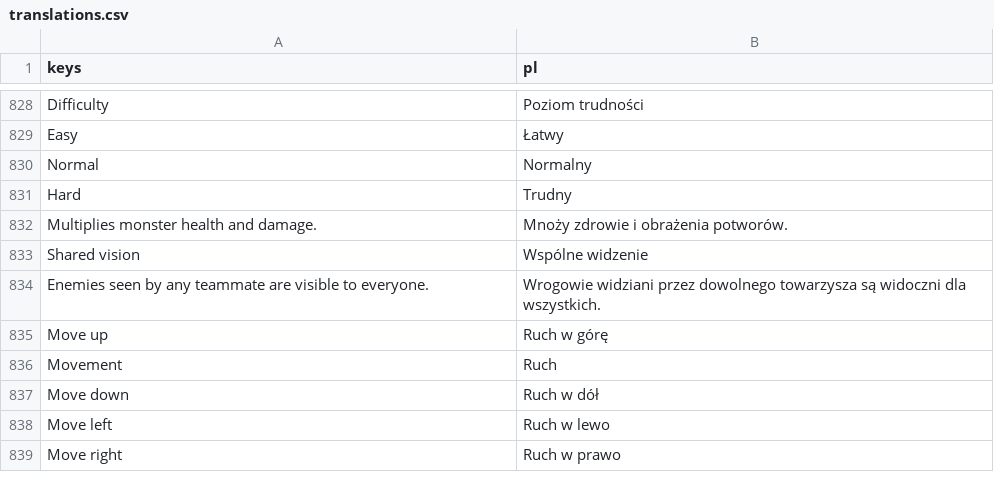
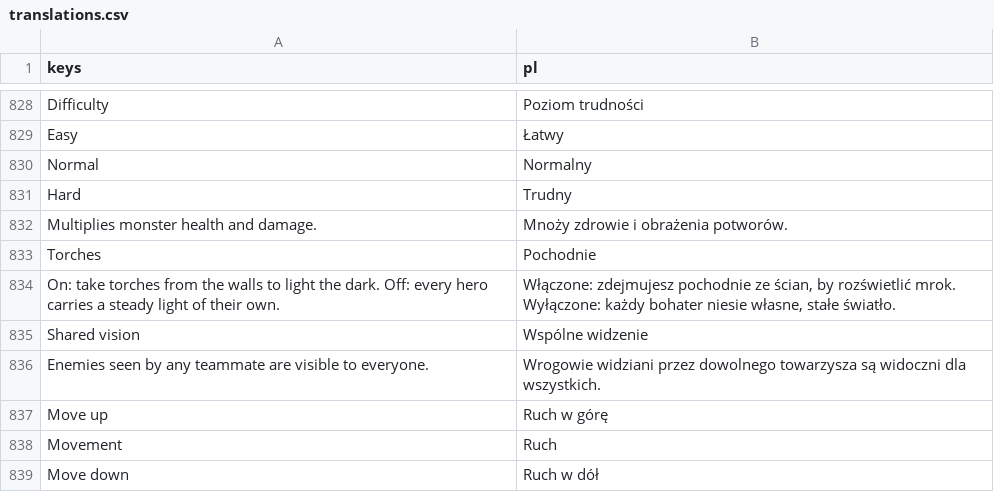
Before and after one commit to K-u-r-c/funtasy, a CSV file: data/i18n/translations.csv, drawn as a sheet; only a part is shown, gaps mark what is left out; the shorter side is filled out with more unchanged rows; the diff names each change by its address in the sheet, - before the commit and + after, or states it on an @@ line.

```diff
--- a/data/i18n/translations.csv
+++ b/data/i18n/translations.csv
+row 833: Torches | Pochodnie
+row 834: On: take torches from the walls to light the dark. Off: every hero carries a steady light of their own. | Włączone: zdejmujesz pochodnie ze ścian, by rozświetlić mrok. Wyłączone: każdy bohater niesie własne, stałe światło.
```
Also changed, not shown: 12 other files.
